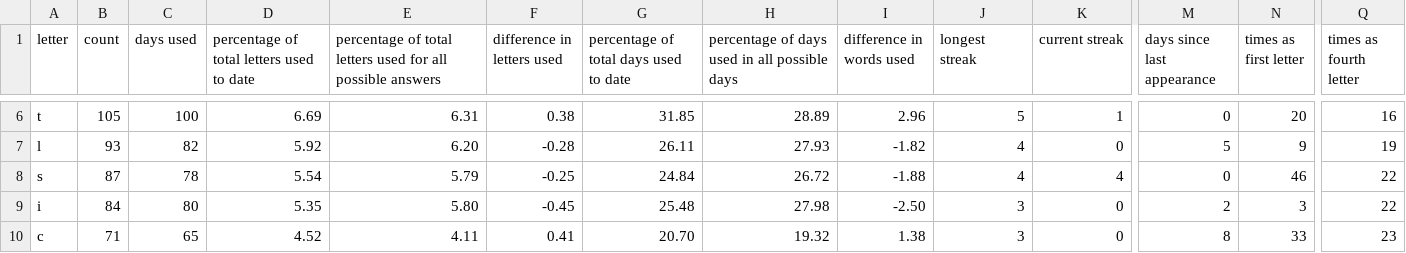
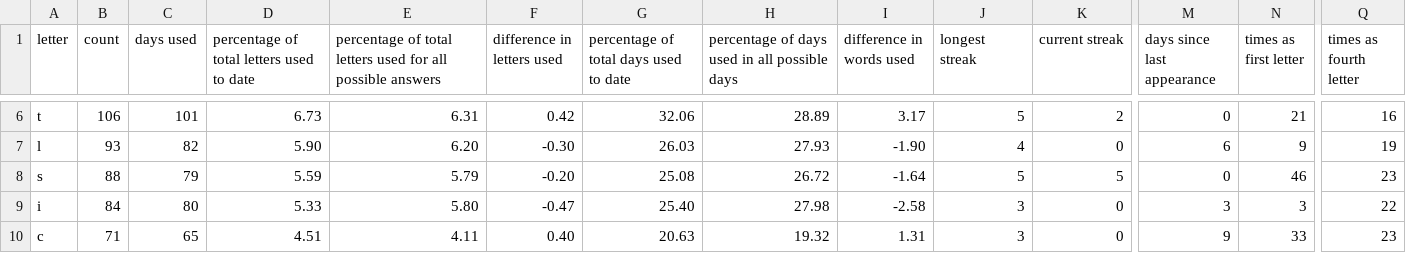
Before and after one commit to eagerterrier/previous-wordle-words, a CSV file: statistics.csv, drawn as a sheet; only a part is shown, gaps mark what is left out; the diff covers the shown part only; the diff names each change by its address in the sheet, - before the commit and + after, or states it on an @@ line.

```diff
--- a/statistics.csv
+++ b/statistics.csv
-B6 (count): 105
+B6 (count): 106
-C6 (days used): 100
+C6 (days used): 101
-D6: 6.69
+D6: 6.73
-F6 (difference in letters used): 0.38
+F6 (difference in letters used): 0.42
-G6: 31.85
+G6: 32.06
-I6 (difference in words used): 2.96
+I6 (difference in words used): 3.17
-K6 (current streak): 1
+K6 (current streak): 2
-N6 (times as first letter): 20
+N6 (times as first letter): 21
-D7: 5.92
+D7: 5.90
-F7 (difference in letters used): -0.28
+F7 (difference in letters used): -0.30
-G7: 26.11
+G7: 26.03
-I7 (difference in words used): -1.82
+I7 (difference in words used): -1.90
-M7 (days since last appearance): 5
+M7 (days since last appearance): 6
-B8 (count): 87
+B8 (count): 88
-C8 (days used): 78
+C8 (days used): 79
-D8: 5.54
+D8: 5.59
-F8 (difference in letters used): -0.25
+F8 (difference in letters used): -0.20
-G8: 24.84
+G8: 25.08
-I8 (difference in words used): -1.88
+I8 (difference in words used): -1.64
-J8 (longest streak): 4
+J8 (longest streak): 5
-K8 (current streak): 4
+K8 (current streak): 5
-Q8 (times as fourth letter): 22
+Q8 (times as fourth letter): 23
-D9: 5.35
+D9: 5.33
-F9 (difference in letters used): -0.45
+F9 (difference in letters used): -0.47
-G9: 25.48
+G9: 25.40
-I9 (difference in words used): -2.50
+I9 (difference in words used): -2.58
-M9 (days since last appearance): 2
+M9 (days since last appearance): 3
-D10: 4.52
+D10: 4.51
-F10 (difference in letters used): 0.41
+F10 (difference in letters used): 0.40
-G10: 20.70
+G10: 20.63
-I10 (difference in words used): 1.38
+I10 (difference in words used): 1.31
-M10 (days since last appearance): 8
+M10 (days since last appearance): 9
```
Also changed, not shown: 108 edited cells elsewhere in this file, racingchart.csv, 2 other files.
